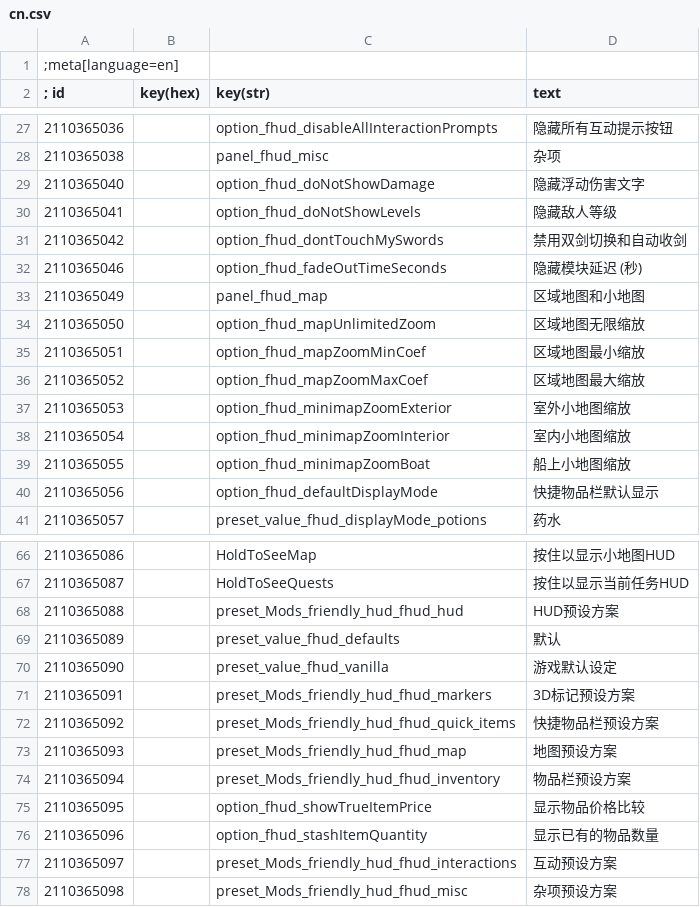
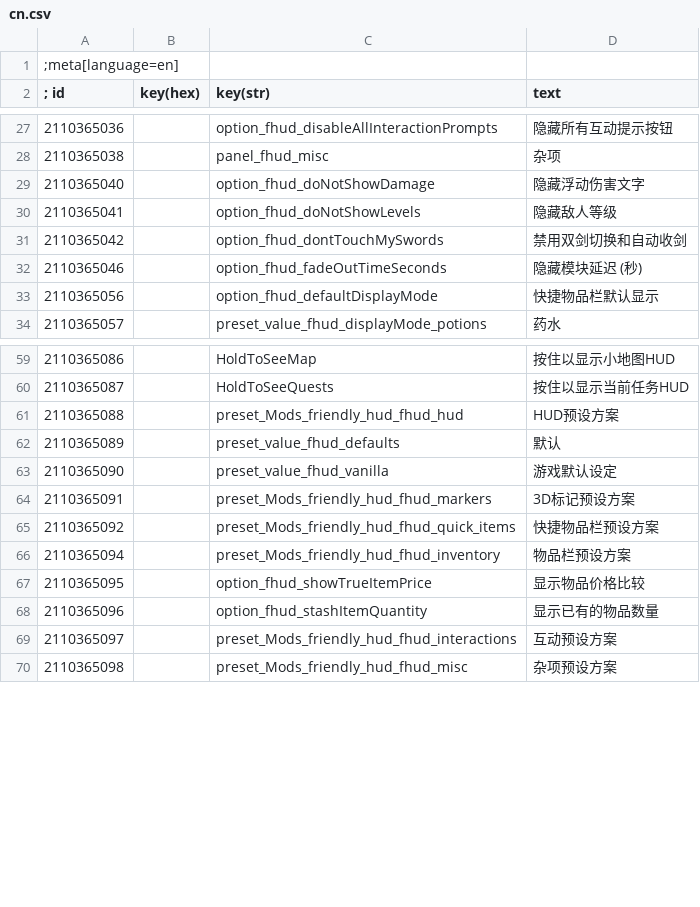
Before and after one commit to soumithtataikalva-boop/FriendlyHUDlite, a CSV file: FHUD 5.01/modFriendlyHUD/localization/cn.csv, drawn as a sheet; only a part is shown, gaps mark what is left out; the diff names each change by its address in the sheet, - before the commit and + after, or states it on an @@ line.

```diff
--- a/FHUD 5.01/modFriendlyHUD/localization/cn.csv
+++ b/FHUD 5.01/modFriendlyHUD/localization/cn.csv
-row 33: 2110365049 |  | panel_fhud_map | 区域地图和小地图
-row 34: 2110365050 |  | option_fhud_mapUnlimitedZoom | 区域地图无限缩放
-row 35: 2110365051 |  | option_fhud_mapZoomMinCoef | 区域地图最小缩放
-row 36: 2110365052 |  | option_fhud_mapZoomMaxCoef | 区域地图最大缩放
-row 37: 2110365053 |  | option_fhud_minimapZoomExterior | 室外小地图缩放
-row 38: 2110365054 |  | option_fhud_minimapZoomInterior | 室内小地图缩放
-row 39: 2110365055 |  | option_fhud_minimapZoomBoat | 船上小地图缩放
-row 73: 2110365093 |  | preset_Mods_friendly_hud_fhud_map | 地图预设方案
```
Also changed, not shown: FHUD 5.01/modFriendlyHUD/localization/de.csv, FHUD 5.01/modFriendlyHUD/localization/es.csv, 12 other files.
